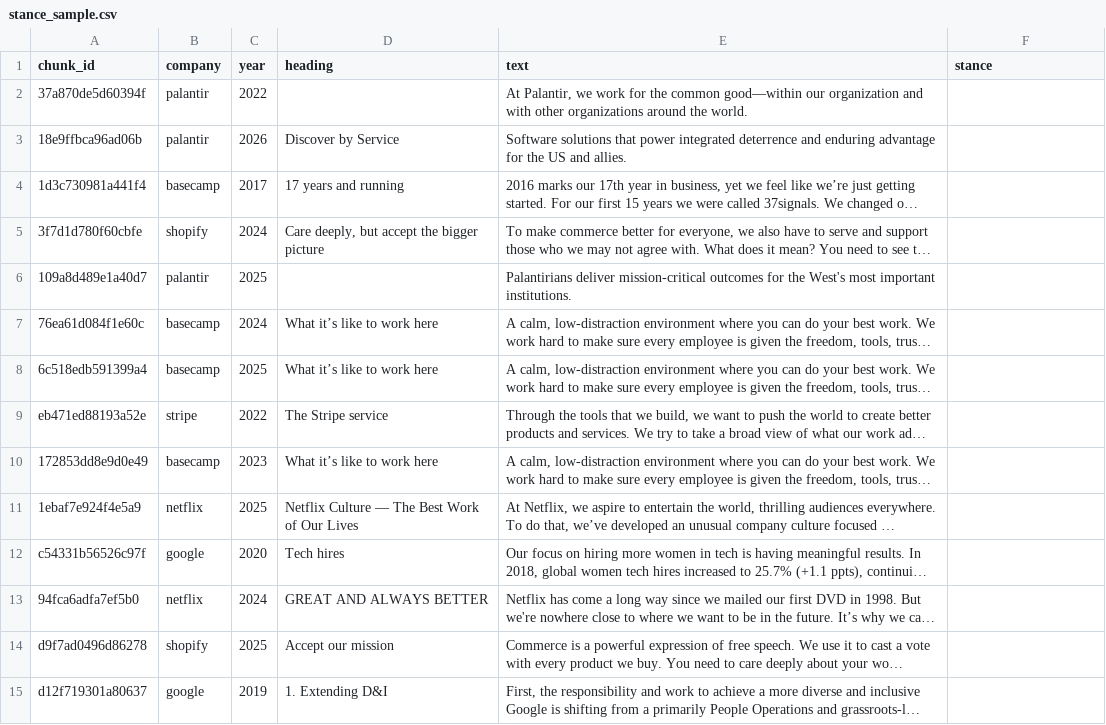
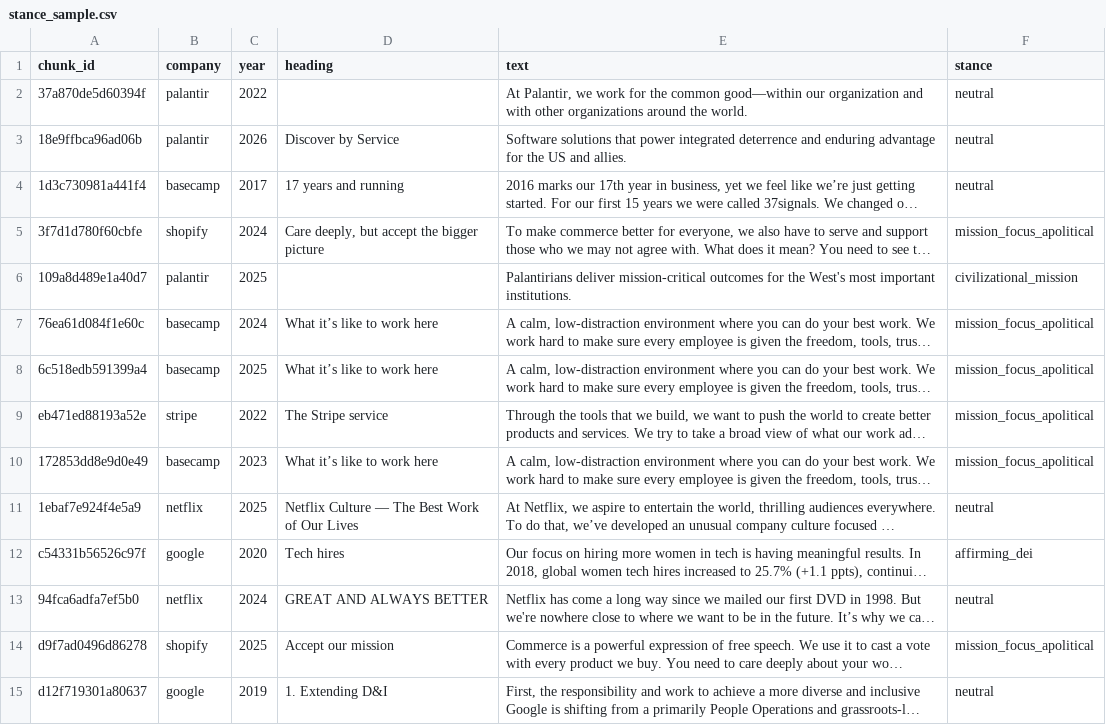
Before and after one commit to becca-bailey/language-of-work, a CSV file: data/dei_labels/stance_sample.csv, drawn as a sheet; only a part is shown; long unchanged cells end in …; the diff covers the shown part only; the diff names each change by its address in the sheet, - before the commit and + after, or states it on an @@ line.

```diff
--- a/data/dei_labels/stance_sample.csv
+++ b/data/dei_labels/stance_sample.csv
-F2:F4 (stance): (empty)
+F2:F4 (stance): neutral
-F5 (stance): (empty)
+F5 (stance): mission_focus_apolitical
-F6 (stance): (empty)
+F6 (stance): civilizational_mission
-F7:F10 (stance): (empty)
+F7:F10 (stance): mission_focus_apolitical
-F11 (stance): (empty)
+F11 (stance): neutral
-F12 (stance): (empty)
+F12 (stance): affirming_dei
-F13 (stance): (empty)
+F13 (stance): neutral
-F14 (stance): (empty)
+F14 (stance): mission_focus_apolitical
-F15 (stance): (empty)
+F15 (stance): neutral
```
Also changed, not shown: 86 edited cells elsewhere in this file, 1 other file.
